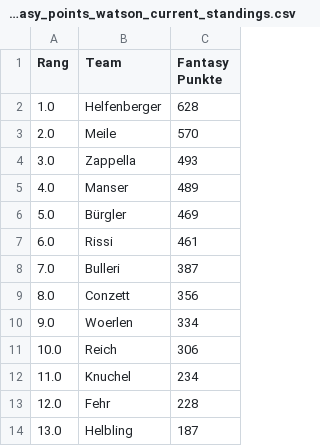
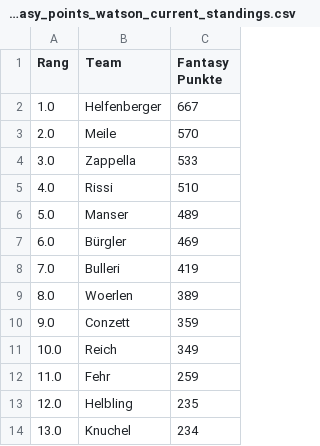
Before and after one commit to leasennch/skifantasy-results, a CSV file: watson/fantasy_points_watson_current_standings.csv, drawn as a sheet.

```diff
--- a/watson/fantasy_points_watson_current_standings.csv
+++ b/watson/fantasy_points_watson_current_standings.csv
@@ -1,14 +1,14 @@
 Rang,Team,Fantasy Punkte
-1.0,Helfenberger,628
+1.0,Helfenberger,667
 2.0,Meile,570
-3.0,Zappella,493
-4.0,Manser,489
-5.0,Bürgler,469
-6.0,Rissi,461
-7.0,Bulleri,387
-8.0,Conzett,356
-9.0,Woerlen,334
-10.0,Reich,306
-11.0,Knuchel,234
-12.0,Fehr,228
-13.0,Helbling,187
+3.0,Zappella,533
+4.0,Rissi,510
+5.0,Manser,489
+6.0,Bürgler,469
+7.0,Bulleri,419
+8.0,Woerlen,389
+9.0,Conzett,359
+10.0,Reich,349
+11.0,Fehr,259
+12.0,Helbling,235
+13.0,Knuchel,234
```
Also changed, not shown: unteresAaretal/fantasy_points_Unteres Aaretal_point_races.csv, watson/fantasy_points_watson_point_races.csv, 7 other files.
